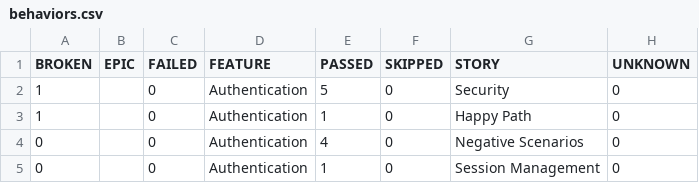
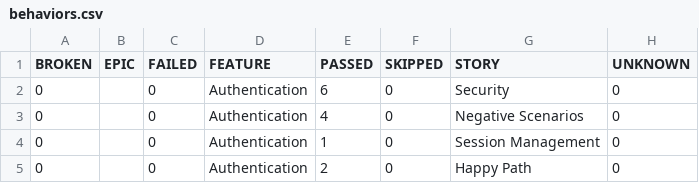
Before and after one commit to jingwenpaws/SaucedemoPractice, a CSV file: 11/data/behaviors.csv, drawn as a sheet.

```diff
--- a/11/data/behaviors.csv
+++ b/11/data/behaviors.csv
@@ -1,5 +1,5 @@
 "BROKEN","EPIC","FAILED","FEATURE","PASSED","SKIPPED","STORY","UNKNOWN"
-"1","","0","Authentication","5","0","Security","0"
-"1","","0","Authentication","1","0","Happy Path","0"
+"0","","0","Authentication","6","0","Security","0"
 "0","","0","Authentication","4","0","Negative Scenarios","0"
 "0","","0","Authentication","1","0","Session Management","0"
+"0","","0","Authentication","2","0","Happy Path","0"
```
Also changed, not shown: 11/data/suites.csv, 57 other files.
